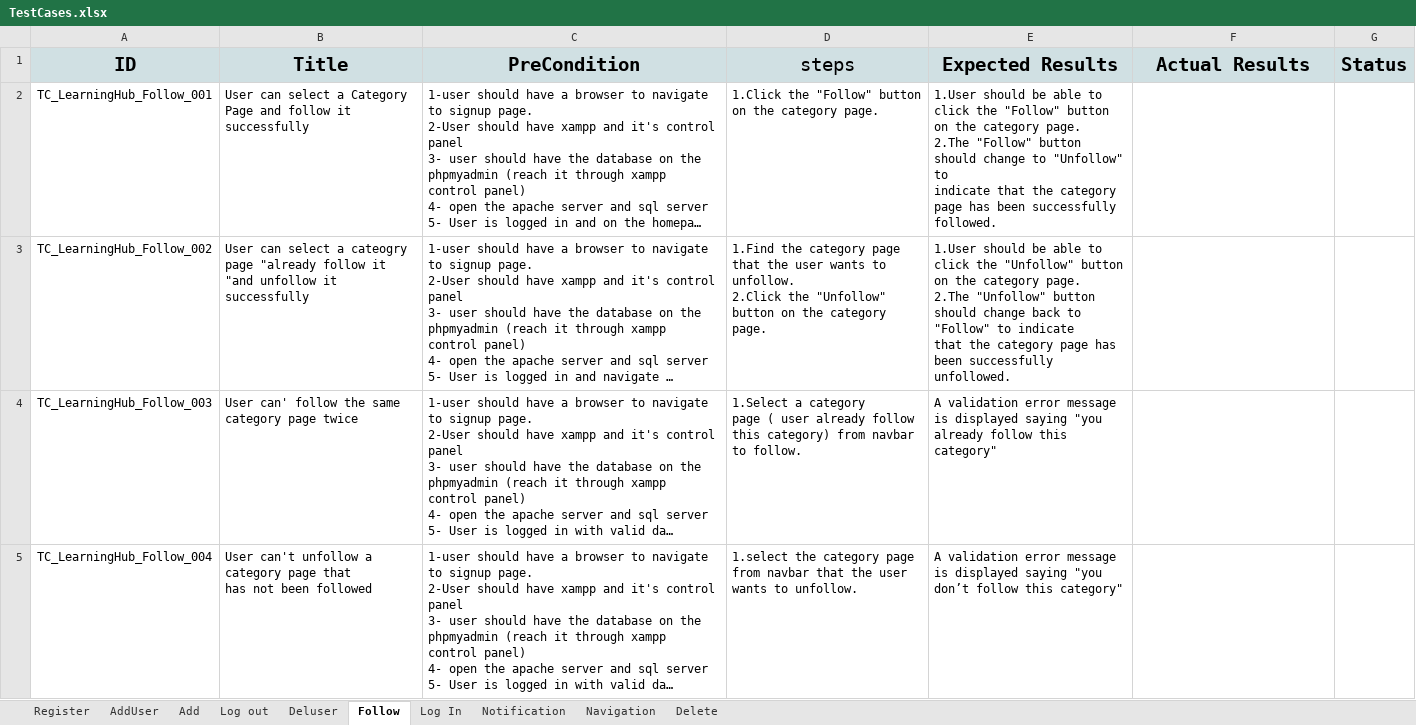
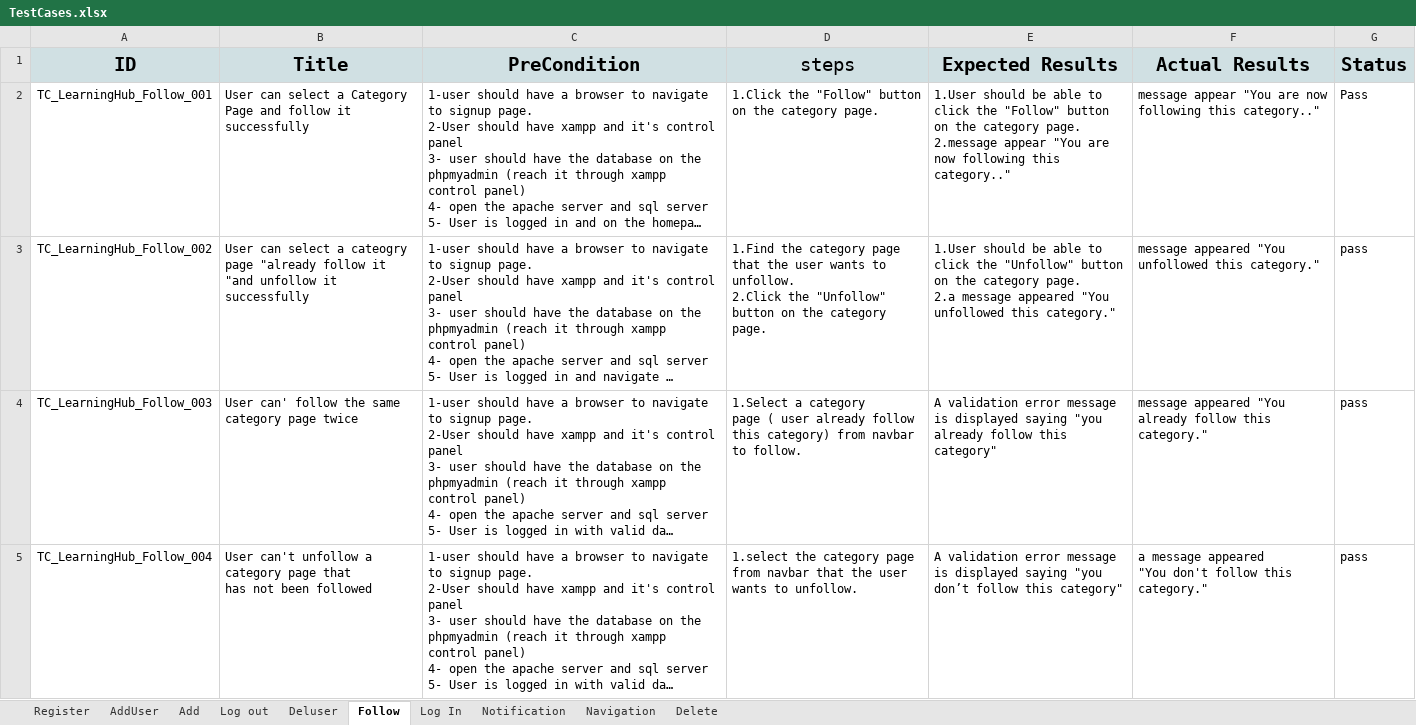
Before and after one commit to AlaaOsama25/learning-hub, an Excel workbook: Testing/Test Report/TestCases.xlsx, sheet Follow, drawn as a sheet; long unchanged cells end in …; values as stored, in another font and other column widths than the file's, no borders; ↵ is a line break in a cell; the diff names each change by its address in the sheet, - before the commit and + after, or states it on an @@ line.

Commit message:
Test case excution (follow - deluser)

```diff
--- a/Testing/Test Report/TestCases.xlsx (sheet Follow)
+++ b/Testing/Test Report/TestCases.xlsx (sheet Follow)
-E2 (Expected Results): …category page. ↵ 2.The "Follow" button should change to "Unfollow" to ↵ indicate that the category page has been successfully followed.
+E2 (Expected Results): …category page. ↵ 2.message appear "You are now following this category.."
-F2 (Actual Results): (empty)
+F2 (Actual Results): message appear "You are now following this category.."
-G2 (Status): (empty)
+G2 (Status): Pass
-E3 (Expected Results): …category page. ↵ 2.The "Unfollow" button should change back to "Follow" to indicate ↵ that the category page has been successfully unfollowed.
+E3 (Expected Results): …category page. ↵ 2.a message appeared "You unfollowed this category."
-F3 (Actual Results): (empty)
+F3 (Actual Results): message appeared "You unfollowed this category."
-G3:G5 (Status): (empty)
+G3:G5 (Status): pass
-F4 (Actual Results): (empty)
+F4 (Actual Results): message appeared "You already follow this category."
-F5 (Actual Results): (empty)
+F5 (Actual Results): a message appeared ↵ "You don't follow this category."
```
Also changed, not shown: sheet Deluser, 1 other file.
